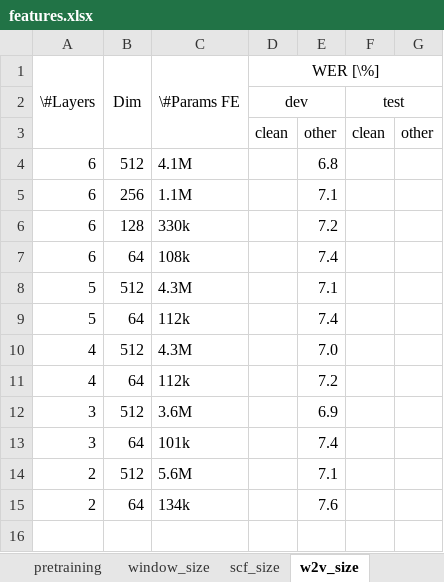
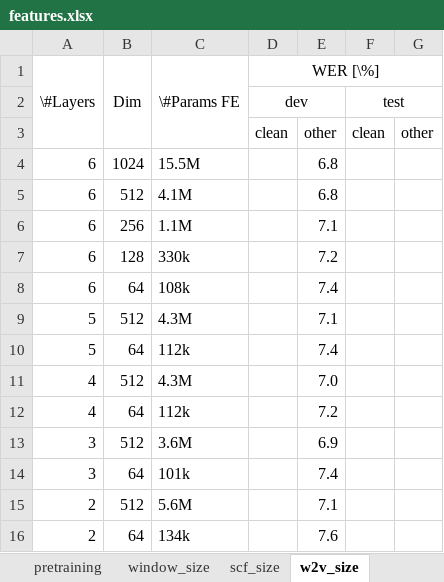
Before and after one commit to vieting/2023_interspeech_features, an Excel workbook: tables/features.xlsx, sheet w2v_size, drawn as a sheet; values as stored, in another font and other column widths than the file's, no borders; the diff names each change by its address in the sheet, - before the commit and + after, or states it on an @@ line.

Commit message:
tables: fix SCF baseline, add w2v dim 1024

```diff
--- a/tables/features.xlsx (sheet w2v_size)
+++ b/tables/features.xlsx (sheet w2v_size)
+row 4: 6 | 1024 | 15.5M |  | 6.8
```
Also changed, not shown: sheet general, 2 other files.
